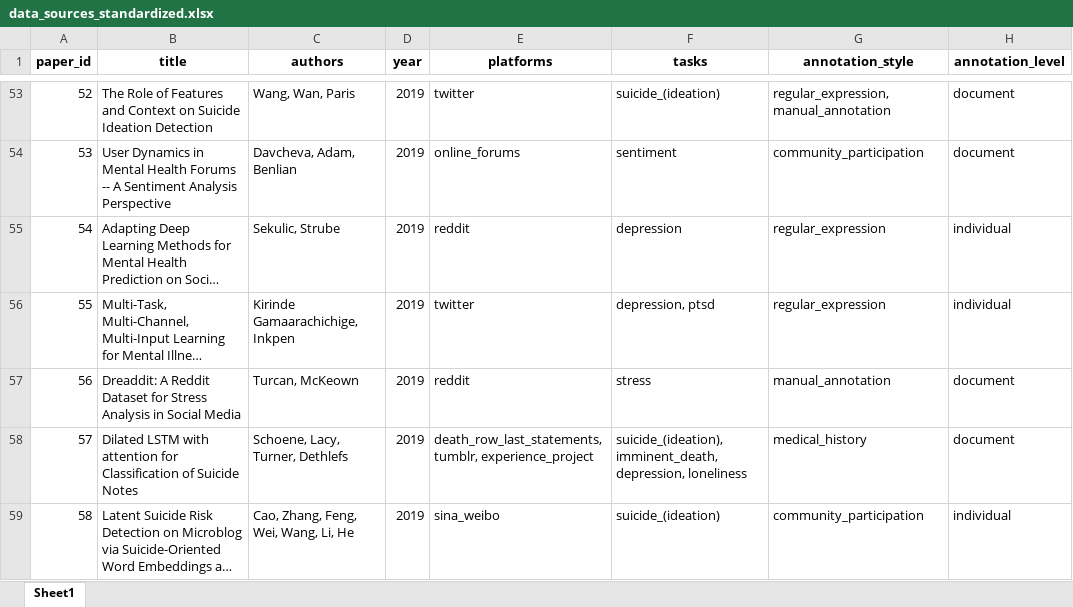
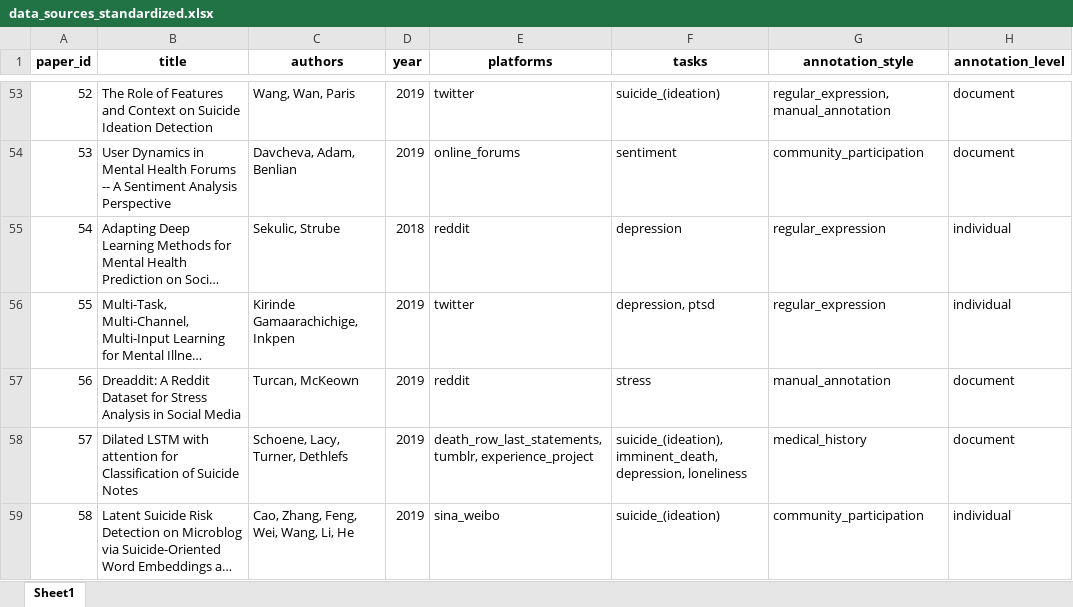
Before and after one commit to kharrigian/mental-health-datasets, an Excel workbook: supplemental_data/data_sources_standardized.xlsx, sheet Sheet1, drawn as a sheet; only a part is shown, gaps mark what is left out; long unchanged cells end in …; values as stored, in another font and other column widths than the file's, no borders; the diff names each change by its address in the sheet, - before the commit and + after, or states it on an @@ line.

```diff
--- a/supplemental_data/data_sources_standardized.xlsx (sheet Sheet1)
+++ b/supplemental_data/data_sources_standardized.xlsx (sheet Sheet1)
-D55 (year): 2019
+D55 (year): 2018
```
Also changed, not shown: data_sources.xlsx.
